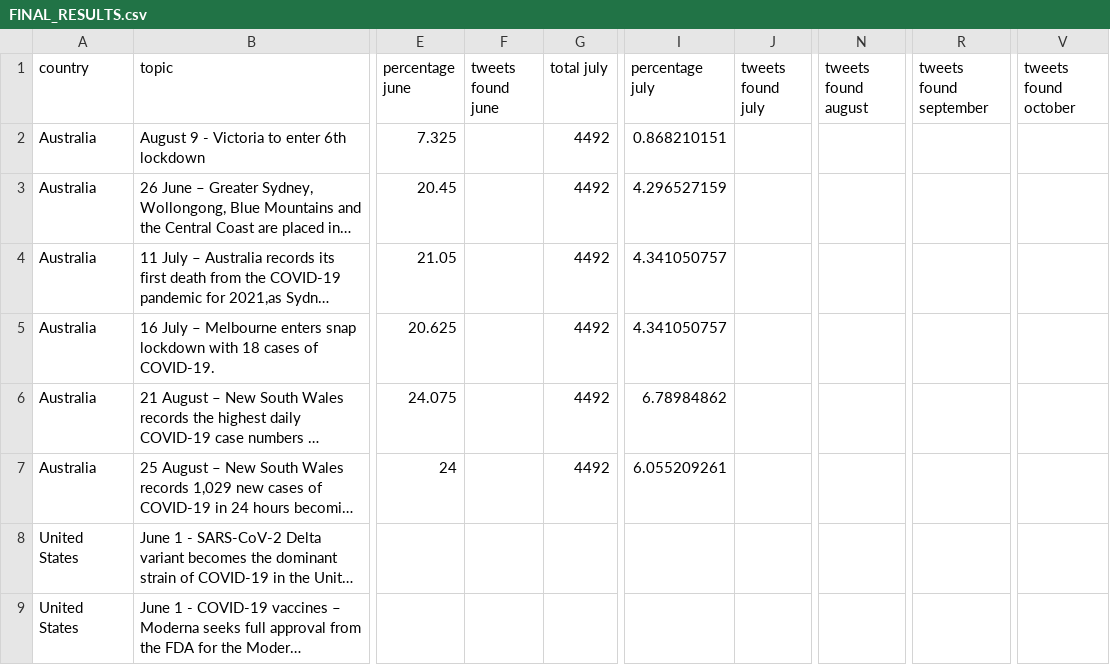
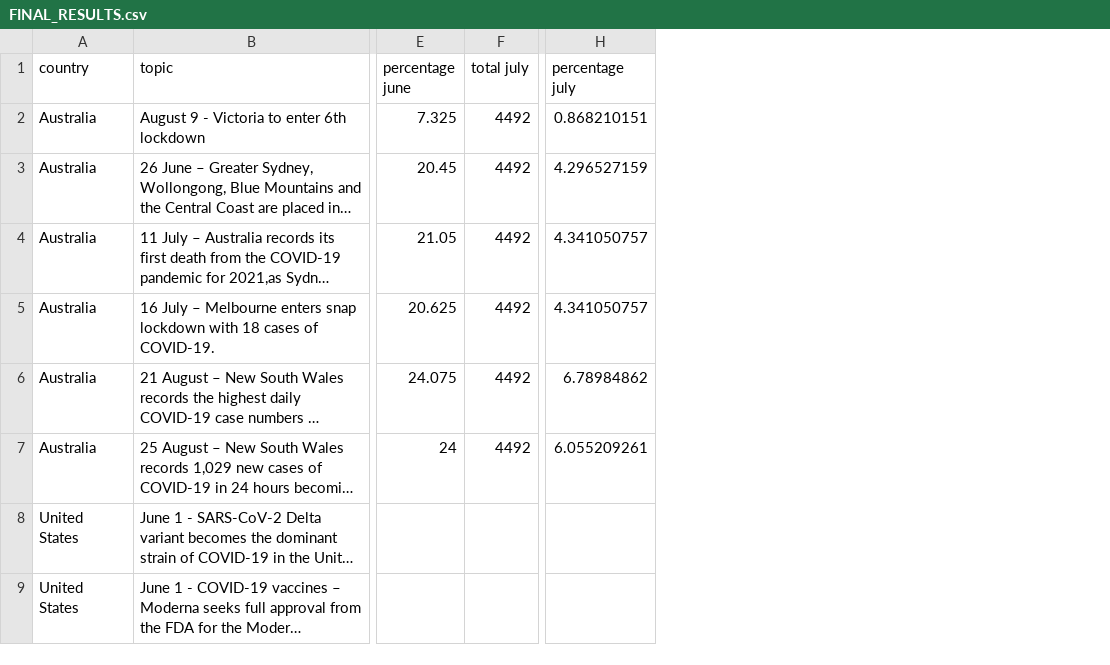
Before and after one commit to UniGit24/FSTweets24.github.io, a CSV file: FINAL_RESULTS.csv, drawn as a sheet; only a part is shown, gaps mark what is left out; long unchanged cells end in …; the diff names each change by its address in the sheet, - before the commit and + after, or states it on an @@ line.

```diff
--- a/FINAL_RESULTS.csv
+++ b/FINAL_RESULTS.csv
-column F (tweets found june), empty
-column J (tweets found july), empty
-column N (tweets found august), empty
-column R (tweets found september), empty
-column V (tweets found october), empty
```
Also changed, not shown: 4 other files.
